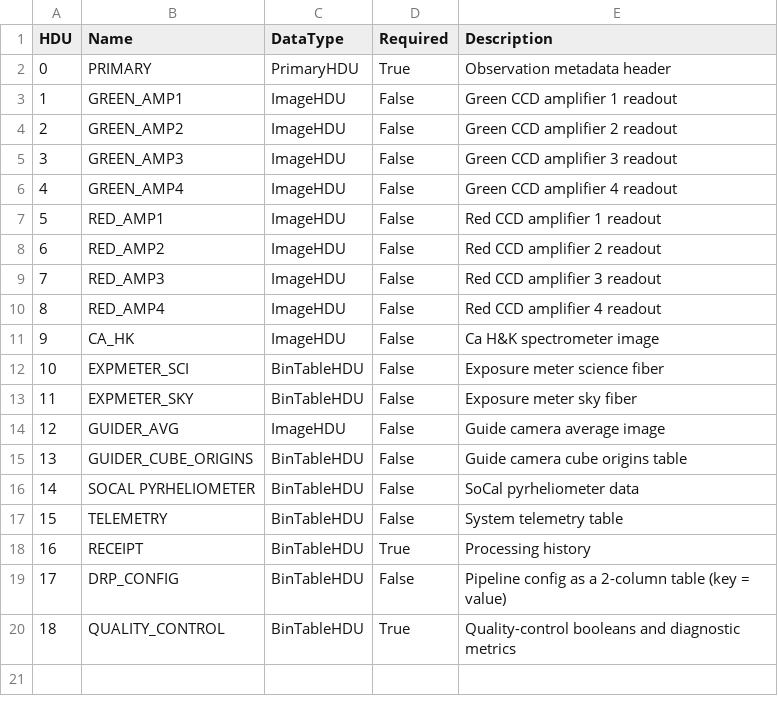
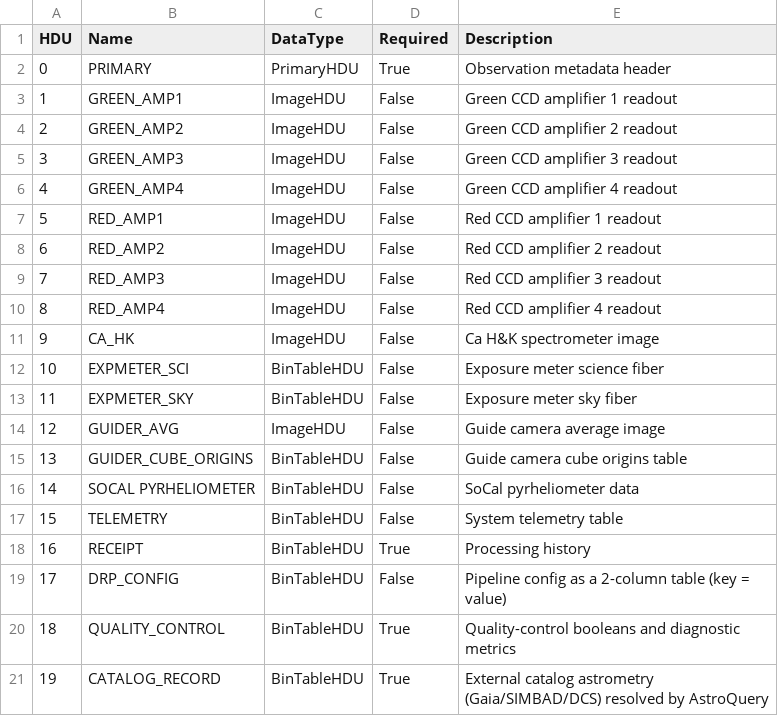
Before and after one commit to Keck-DataReductionPipelines/KPF-Pipeline, a CSV file: kpfpipe/data_models/config/L0-extensions.csv, drawn as a sheet; the diff names each change by its address in the sheet, - before the commit and + after, or states it on an @@ line.

```diff
--- a/kpfpipe/data_models/config/L0-extensions.csv
+++ b/kpfpipe/data_models/config/L0-extensions.csv
+row 21: 19 | CATALOG_RECORD | BinTableHDU | True | External catalog astrometry (Gaia/SIMBAD/DCS) resolved by AstroQuery
```
Also changed, not shown: kpfpipe/data_models/config/L0-headers.csv, 7 other files.
